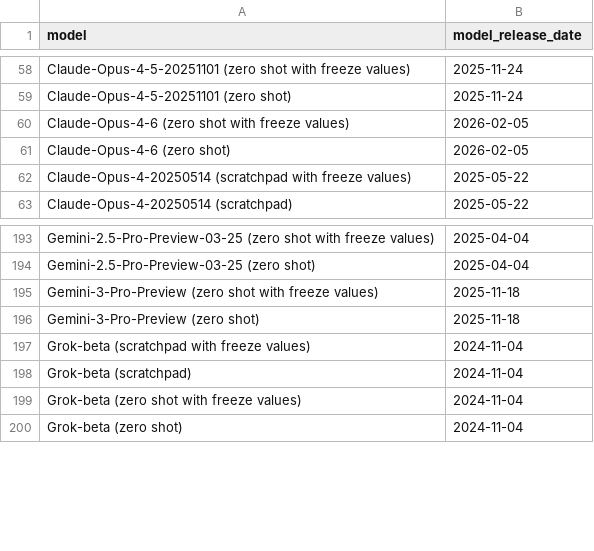
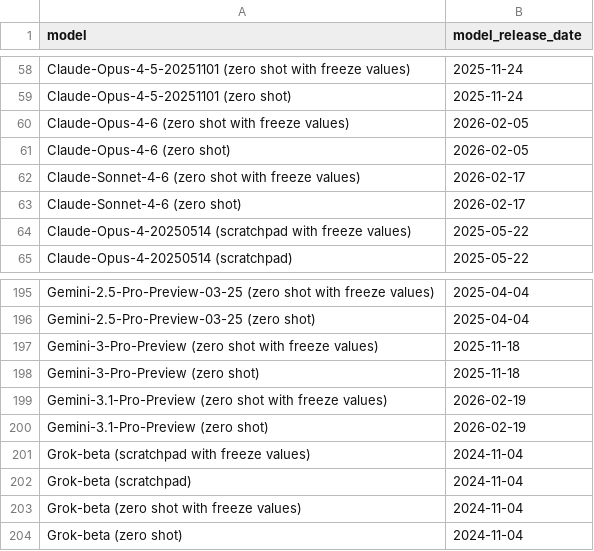
Before and after one commit to forecastingresearch/forecastbench, a CSV file: src/leaderboard/model_release_dates.csv, drawn as a sheet; only a part is shown, gaps mark what is left out; the diff names each change by its address in the sheet, - before the commit and + after, or states it on an @@ line.

Commit message:
llm baselines: update models
Add: Claude Sonnet 4.6, Gemini 3.1 Pro Preview
Remove: Claude Sonnet 4

```diff
--- a/src/leaderboard/model_release_dates.csv
+++ b/src/leaderboard/model_release_dates.csv
+row 62: Claude-Sonnet-4-6 (zero shot with freeze values) | 2026-02-17
+row 63: Claude-Sonnet-4-6 (zero shot) | 2026-02-17
+row 199: Gemini-3.1-Pro-Preview (zero shot with freeze values) | 2026-02-19
+row 200: Gemini-3.1-Pro-Preview (zero shot) | 2026-02-19
```
Also changed, not shown: 1 other file.
